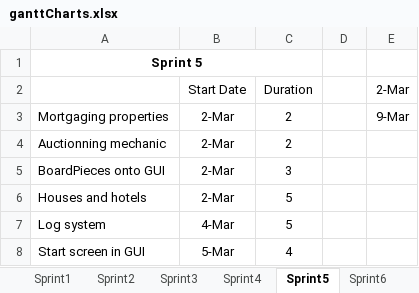
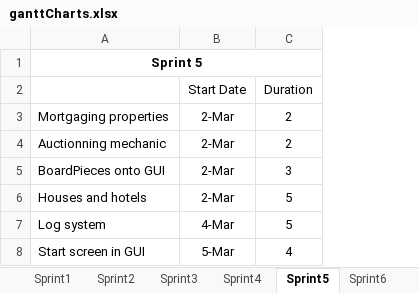
Before and after one commit to asp28/PropertyTycoon, an Excel workbook: DevelopmentDocuments/ganttCharts.xlsx, sheet Sprint5, drawn as a sheet; values as stored, in another font and other column widths than the file's, no borders; charts and pictures not drawn; the diff names each change by its address in the sheet, - before the commit and + after, or states it on an @@ line.

```diff
--- a/DevelopmentDocuments/ganttCharts.xlsx (sheet Sprint5)
+++ b/DevelopmentDocuments/ganttCharts.xlsx (sheet Sprint5)
-column D, empty
-column E (2-Mar), row 3: 9-Mar
```
Also changed, not shown: sheet Sprint6, sheet Sprint7, sheet Sprint8, sheet Sprint9, sheet Sprint10, charts or pictures, 1 other file.
